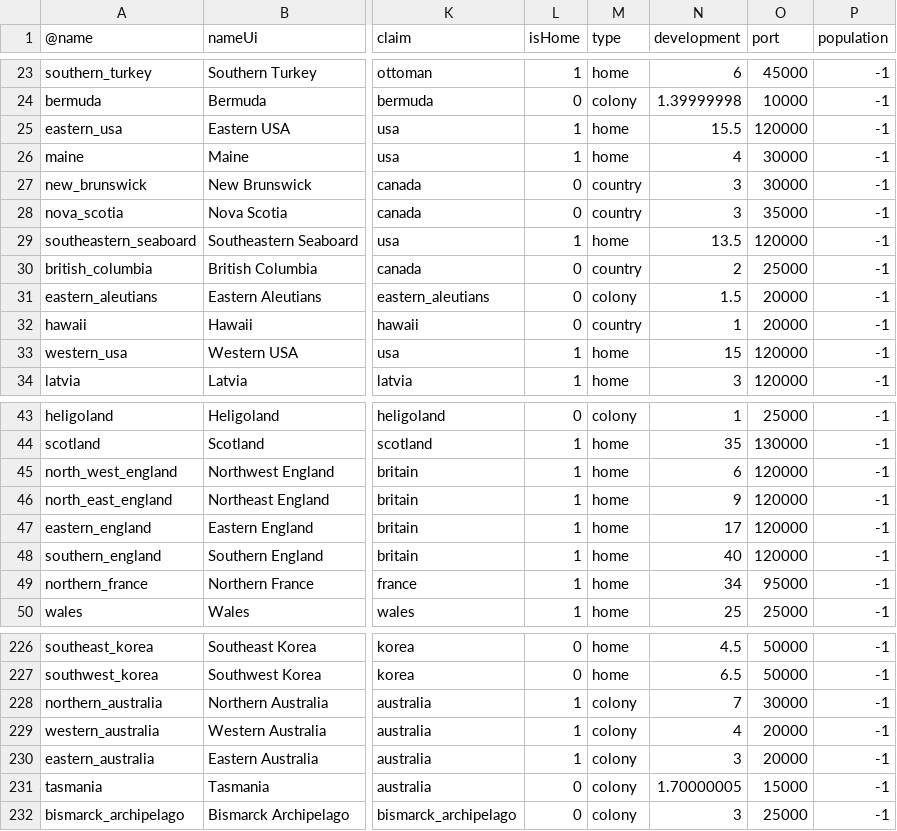
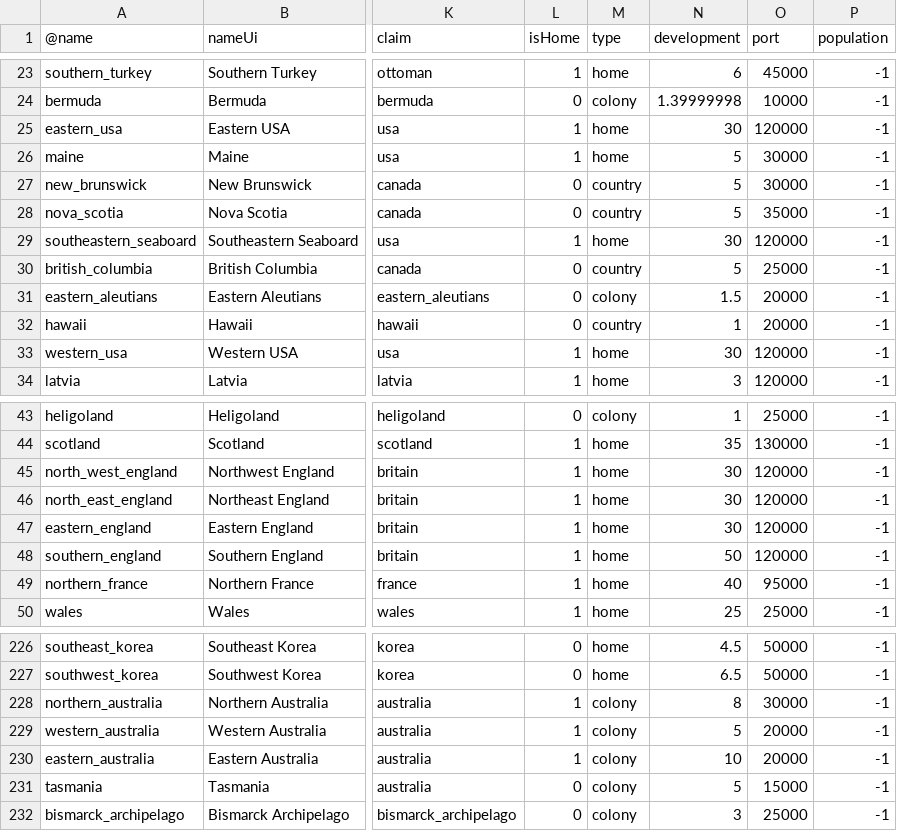
Before and after one commit to brothermunro/Dreadnought-Improvement-Project, a CSV file: provinces (No Super Netherlands).csv, drawn as a sheet; only a part is shown, gaps mark what is left out; the diff covers the shown part only; the diff names each change by its address in the sheet, - before the commit and + after, or states it on an @@ line.

Commit message:
Boost to US and UK province development (and one French province)

```diff
--- a/provinces (No Super Netherlands).csv
+++ b/provinces (No Super Netherlands).csv
-N25 (development): 15.5
+N25 (development): 30
-N26 (development): 4
+N26 (development): 5
-N27:N28 (development): 3
+N27:N28 (development): 5
-N29 (development): 13.5
+N29 (development): 30
-N30 (development): 2
+N30 (development): 5
-N33 (development): 15
+N33 (development): 30
-N45 (development): 6
+N45 (development): 30
-N46 (development): 9
+N46 (development): 30
-N47 (development): 17
+N47 (development): 30
-N48 (development): 40
+N48 (development): 50
-N49 (development): 34
+N49 (development): 40
-N228 (development): 7
+N228 (development): 8
-N229 (development): 4
+N229 (development): 5
-N230 (development): 3
+N230 (development): 10
-N231 (development): 1.70000005
+N231 (development): 5
```
Also changed, not shown: 8 edited cells elsewhere in this file, provinces.csv.
